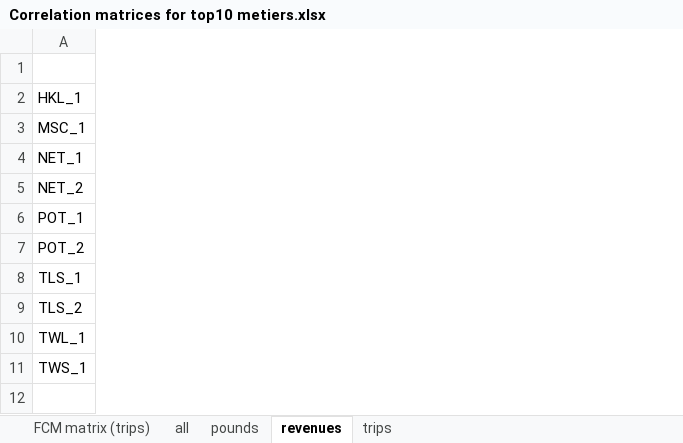
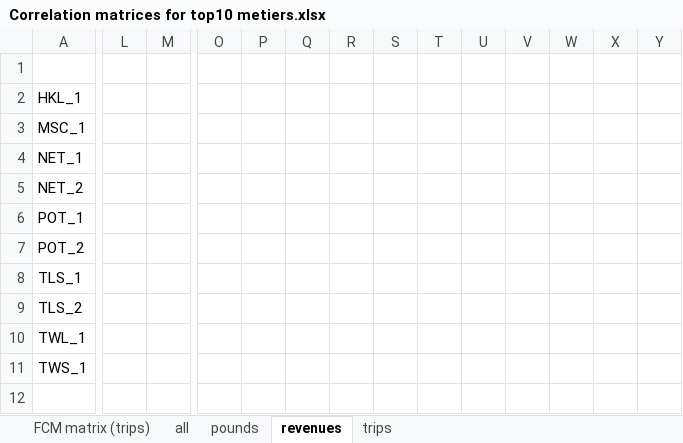
Before and after one commit to PrincetonUniversity/cnh, an Excel workbook: Analysis/ses_network/output data/Correlation matrices for top10 metiers.xlsx, sheet revenues, drawn as a sheet; only a part is shown, gaps mark what is left out; values as stored, in another font and other column widths than the file's, no borders; conditional formats not drawn; the diff covers the shown part only; the diff names each change by its address in the sheet, - before the commit and + after, or states it on an @@ line.

Commit message:
new PacFIN data

```diff
--- a/Analysis/ses_network/output data/Correlation matrices for top10 metiers.xlsx (sheet revenues)
+++ b/Analysis/ses_network/output data/Correlation matrices for top10 metiers.xlsx (sheet revenues)
+column L, empty
+column M, empty
+column O, empty
+column P, empty
+column Q, empty
+column R, empty
+column S, empty
+column T, empty
+column U, empty
+column V, empty
+column W, empty
+column X, empty
+column Y, empty
```
Also changed, not shown: 1 added column elsewhere in this sheet, 3 other files.
